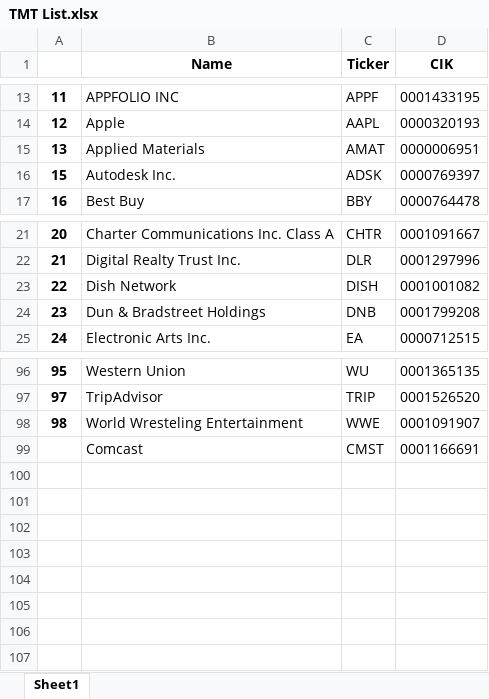
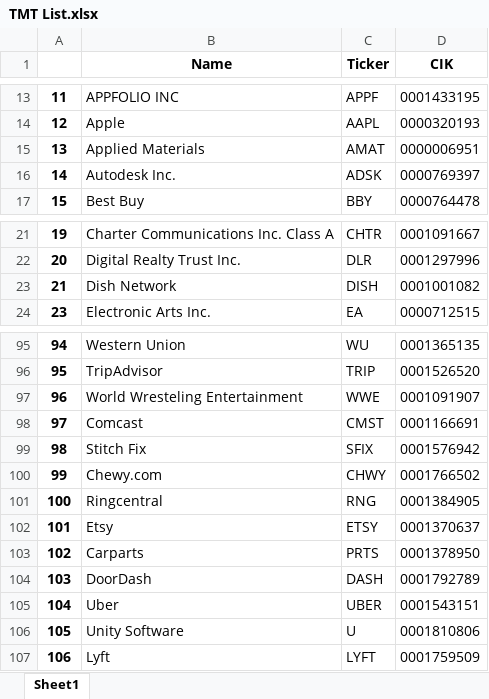
Before and after one commit to gpo2105/Langague-Analysis, an Excel workbook: Data/TMT List.xlsx, sheet Sheet1, drawn as a sheet; only a part is shown, gaps mark what is left out; values as stored, in another font and other column widths than the file's, no borders; removed rows and columns are numbered as before the commit, all else as after; the diff names each change by its address in the sheet, - before the commit and + after, or states it on an @@ line.

```diff
--- a/Data/TMT List.xlsx (sheet Sheet1)
+++ b/Data/TMT List.xlsx (sheet Sheet1)
@@ column A renumbered between rows 16 and 98 @@
-row 24: 23 | Dun & Bradstreet Holdings | DNB | 0001799208
+row 99: 98 | Stitch Fix | SFIX | 0001576942
+row 100: 99 | Chewy.com | CHWY | 0001766502
+row 101: 100 | Ringcentral | RNG | 0001384905
+row 102: 101 | Etsy | ETSY | 0001370637
+row 103: 102 | Carparts | PRTS | 0001378950
+row 104: 103 | DoorDash | DASH | 0001792789
+row 105: 104 | Uber | UBER | 0001543151
+row 106: 105 | Unity Software | U | 0001810806
+row 107: 106 | Lyft | LYFT | 0001759509
```
Also changed, not shown: formulas that keep their value, Data/Logs/Collected.xlsx, Data/TMT Universe Data.xlsx, 49 other files.
